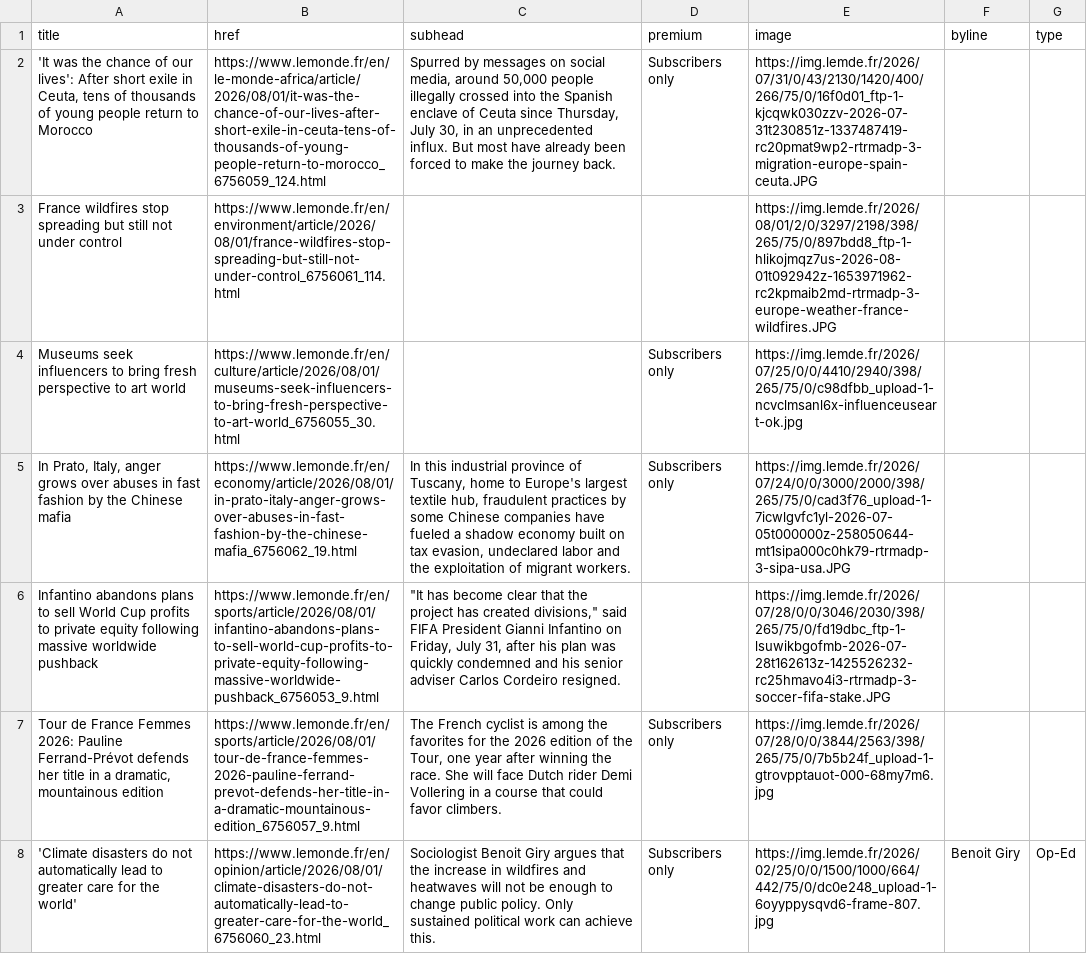
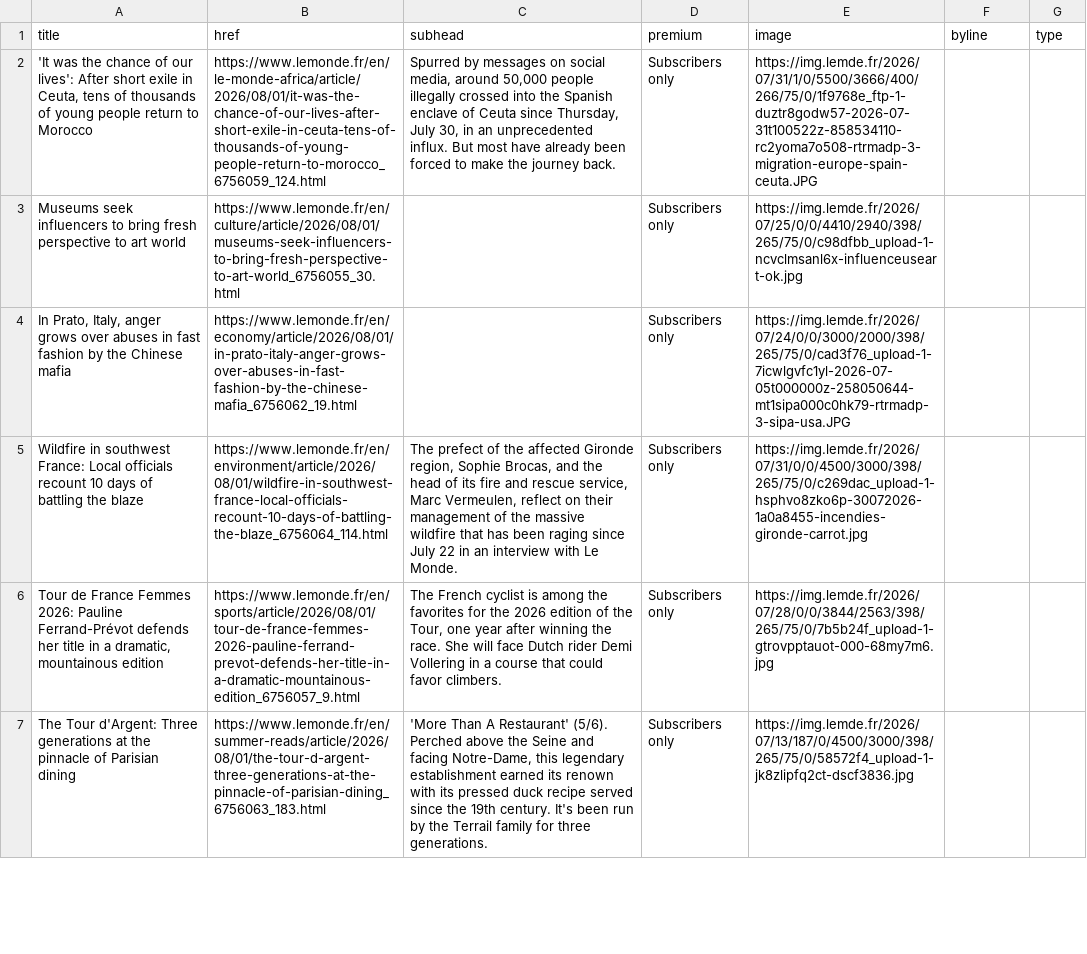
Before and after one commit to nicchoi-29/lede-07-homework-lemonde, a CSV file: lemonde-headlines.csv, drawn as a sheet; only a part is shown; removed rows and columns are numbered as before the commit, all else as after; the diff covers the shown part only; the diff names each change by its address in the sheet, - before the commit and + after, or states it on an @@ line.

```diff
--- a/lemonde-headlines.csv
+++ b/lemonde-headlines.csv
-E2 (image): https://img.lemde.fr/2026/07/31/0/43/2130/1420/400/266/75/0/16f0d01_ftp-1-kjcqwk030zzv-2026-07-31t230851z-1337487419-rc20pmat9wp2-rtrmadp-3-migration-europe-spain-ceuta.JPG
+E2 (image): https://img.lemde.fr/2026/07/31/1/0/5500/3666/400/266/75/0/1f9768e_ftp-1-duztr8godw57-2026-07-31t100522z-858534110-rc2yoma7o508-rtrmadp-3-migration-europe-spain-ceuta.JPG
-row 3: France wildfires stop spreading but still not under control | https://www.lemonde.fr/en/environment/article/2026/08/01/france-wildfires-stop-spreading-but-still-not-under-control_6756061_114.html |  |  | https://img.lemde.fr/2026/08/01/2/0/3297/2198/398/265/75/0/897bdd8_ftp-1-hlikojmqz7us-2026-08-01t092942z-1653971962-rc2kpmaib2md-rtrmadp-3-europe-weather-france-wildfires.JPG
-C4 (subhead): In this industrial province of Tuscany, home to Europe's largest textile hub, fraudulent practices by some Chinese companies have fueled a shadow economy built on tax evasion, undeclared labor and the exploitation of migrant workers.
+C4 (subhead): (empty)
-row 6: Infantino abandons plans to sell World Cup profits to private equity following massive worldwide pushback | https://www.lemonde.fr/en/sports/article/2026/08/01/infantino-abandons-plans-to-sell-world-cup-profits-to-private-equity-following-massive-worldwide-pushback_6756053_9.html | "It has become clear that the project has created divisions," said FIFA President Gianni Infantino on Friday, July 31, after his plan was quickly condemned and his senior adviser Carlos Cordeiro resigned. |  | https://img.lemde.fr/2026/07/28/0/0/3046/2030/398/265/75/0/fd19dbc_ftp-1-lsuwikbgofmb-2026-07-28t162613z-1425526232-rc25hmavo4i3-rtrmadp-3-soccer-fifa-stake.JPG
+row 5: Wildfire in southwest France: Local officials recount 10 days of battling the blaze | https://www.lemonde.fr/en/environment/article/2026/08/01/wildfire-in-southwest-france-local-officials-recount-10-days-of-battling-the-blaze_6756064_114.html | The prefect of the affected Gironde region, Sophie Brocas, and the head of its fire and rescue service, Marc Vermeulen, reflect on their management of the massive wildfire that has been raging since July 22 in an interview with Le Monde. | Subscribers only | https://img.lemde.fr/2026/07/31/0/0/4500/3000/398/265/75/0/c269dac_upload-1-hsphvo8zko6p-30072026-1a0a8455-incendies-gironde-carrot.jpg
-row 8: 'Climate disasters do not automatically lead to greater care for the world' | https://www.lemonde.fr/en/opinion/article/2026/08/01/climate-disasters-do-not-automatically-lead-to-greater-care-for-the-world_6756060_23.html | Sociologist Benoit Giry argues that the increase in wildfires and heatwaves will not be enough to change public policy. Only sustained political work can achieve this. | Subscribers only | https://img.lemde.fr/2026/02/25/0/0/1500/1000/664/442/75/0/dc0e248_upload-1-6oyyppysqvd6-frame-807.jpg | Benoit Giry | Op-Ed
+row 7: The Tour d'Argent: Three generations at the pinnacle of Parisian dining | https://www.lemonde.fr/en/summer-reads/article/2026/08/01/the-tour-d-argent-three-generations-at-the-pinnacle-of-parisian-dining_6756063_183.html | 'More Than A Restaurant' (5/6). Perched above the Seine and facing Notre-Dame, this legendary establishment earned its renown with its pressed duck recipe served since the 19th century. It's been run by the Terrail family for three generations. | Subscribers only | https://img.lemde.fr/2026/07/13/187/0/4500/3000/398/265/75/0/58572f4_upload-1-jk8zlipfq2ct-dscf3836.jpg
```
Also changed, not shown: 6 added rows, 5 removed rows, 2 moved rows and 8 edited cells elsewhere in this file.
